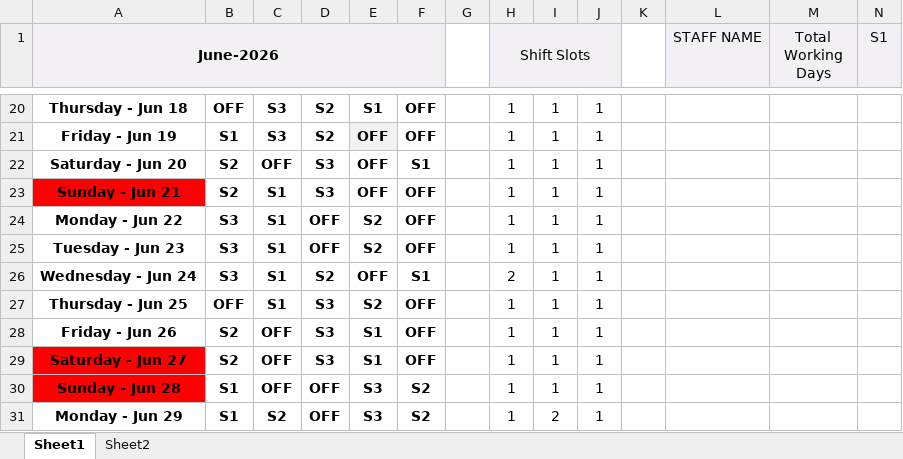
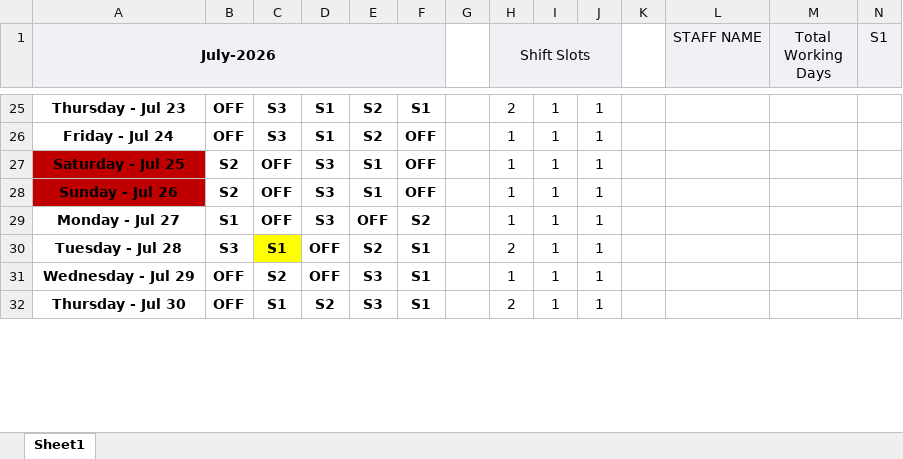
Before and after one commit to ashrithmv1997/Infosecshift, an Excel workbook: shifts.xlsx, sheet Sheet1, drawn as a sheet; only a part is shown, gaps mark what is left out; values as stored, in another font and other column widths than the file's, no borders; conditional formats not drawn; removed rows and columns are numbered as before the commit, all else as after; rows hold the shown columns only; the diff covers the shown part only; the diff names each change by its address in the sheet, - before the commit and + after, or states it on an @@ line.

```diff
--- a/shifts.xlsx (sheet Sheet1)
+++ b/shifts.xlsx (sheet Sheet1)
-sheet tab: Sheet2
-A1: June-2026
+A1: July-2026
-A25 (July-2026): Thursday - Jun 18
+A25 (July-2026): Thursday - Jul 23
-D25: S2
+D25: S1
-E25: S1
+E25: S2
-F25: OFF
+F25: S1
-H25 (Shift Slots): 1
+H25 (Shift Slots): 2
-row 21: Friday - Jun 19 | S1 | S3 | S2 | OFF | OFF |  | 1 | 1 | 1
-row 22: Saturday - Jun 20 | S2 | OFF | S3 | OFF | S1 |  | 1 | 1 | 1
-row 23: Sunday - Jun 21 | S2 | S1 | S3 | OFF | OFF |  | 1 | 1 | 1
-row 24: Monday - Jun 22 | S3 | S1 | OFF | S2 | OFF |  | 1 | 1 | 1
-row 25: Tuesday - Jun 23 | S3 | S1 | OFF | S2 | OFF |  | 1 | 1 | 1
-row 26: Wednesday - Jun 24 | S3 | S1 | S2 | OFF | S1 |  | 2 | 1 | 1
-A26 (July-2026): Thursday - Jun 25
+A26 (July-2026): Friday - Jul 24
-C26: S1
+C26: S3
-D26: S3
+D26: S1
-A27 (July-2026): Friday - Jun 26
+A27 (July-2026): Saturday - Jul 25
-A27 fill: none
+A27 fill: #C00000
-A28 (July-2026): Saturday - Jun 27
+A28 (July-2026): Sunday - Jul 26
-A28 fill: #FF0000
+A28 fill: #C00000
-A29 (July-2026): Sunday - Jun 28
+A29 (July-2026): Monday - Jul 27
-A29 fill: #FF0000
+A29 fill: none
-D29: OFF
+D29: S3
-E29: S3
+E29: OFF
+row 30: Tuesday - Jul 28 | S3 | S1 | OFF | S2 | S1 |  | 2 | 1 | 1
-A31 (July-2026): Monday - Jun 29
+A31 (July-2026): Wednesday - Jul 29
-B31: S1
+B31: OFF
-F31: S2
+F31: S1
-I31: 2
+I31: 1
+row 32: Thursday - Jul 30 | OFF | S1 | S2 | S3 | S1 |  | 2 | 1 | 1
```
Also changed, not shown: 12 added rows, 7 removed rows, 50 edited cells, cell formats and merged cells elsewhere in this sheet, formulas that keep their value.
